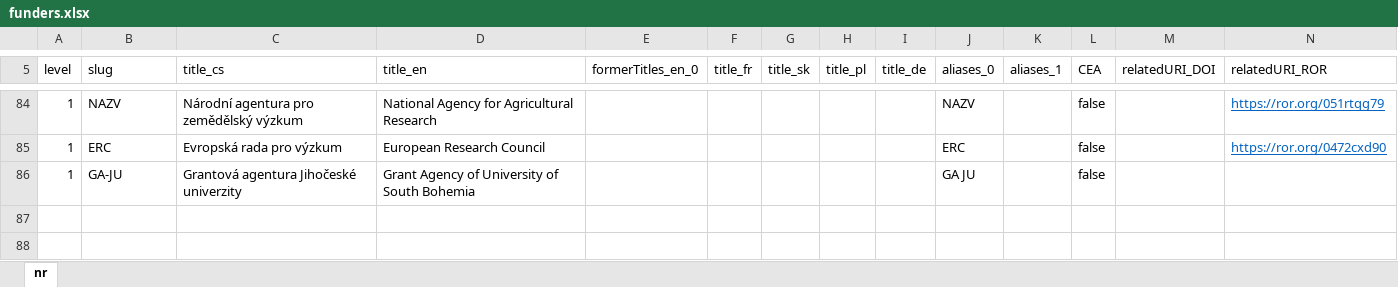
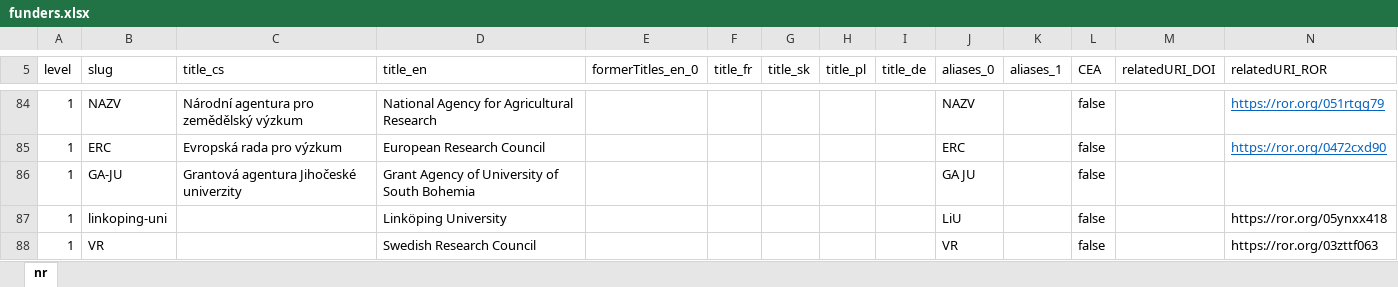
Before and after one commit to Narodni-repozitar/nr-taxonomies, an Excel workbook: data/excel/funders.xlsx, sheet nr, drawn as a sheet; only a part is shown, gaps mark what is left out; values as stored, in another font and other column widths than the file's, no borders; conditional formats not drawn; the diff names each change by its address in the sheet, - before the commit and + after, or states it on an @@ line.

Commit message:
new org
two new org

```diff
--- a/data/excel/funders.xlsx (sheet nr)
+++ b/data/excel/funders.xlsx (sheet nr)
+row 87: 1 | linkoping-uni |  | Linköping University |  |  |  |  |  | LiU |  | false |  | https://ror.org/05ynxx418
+row 88: 1 | VR |  | Swedish Research Council |  |  |  |  |  | VR |  | false |  | https://ror.org/03zttf063
```
